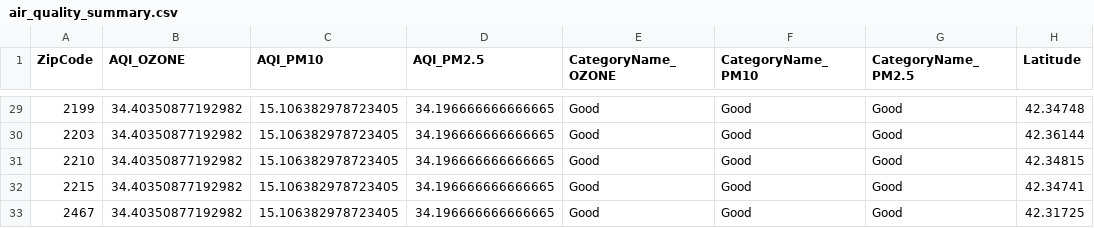
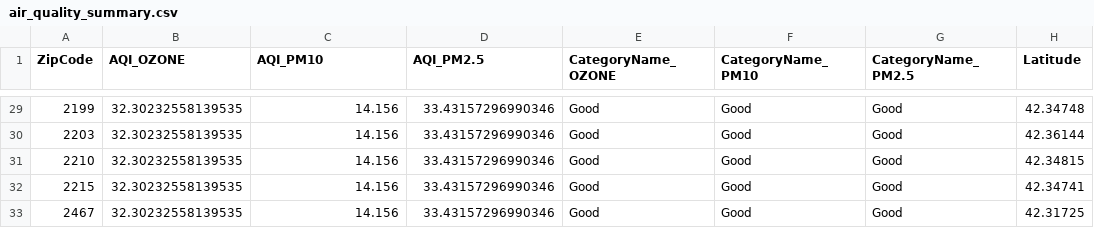
Before and after one commit to BU-Spark/ds-boston-transit-air-quality, a CSV file: fa23-team-f/data/Air Quality/air_quality_summary.csv, drawn as a sheet; only a part is shown, gaps mark what is left out; the diff covers the shown part only; the diff names each change by its address in the sheet, - before the commit and + after, or states it on an @@ line.

```diff
--- a/fa23-team-f/data/Air Quality/air_quality_summary.csv
+++ b/fa23-team-f/data/Air Quality/air_quality_summary.csv
-B29:B33 (AQI_OZONE): 34.40350877192982
+B29:B33 (AQI_OZONE): 32.30232558139535
-C29:C33 (AQI_PM10): 15.106382978723405
+C29:C33 (AQI_PM10): 14.156
-D29:D33 (AQI_PM2.5): 34.196666666666665
+D29:D33 (AQI_PM2.5): 33.43157296990346
```
Also changed, not shown: 73 edited cells elsewhere in this file, 9 other files.
